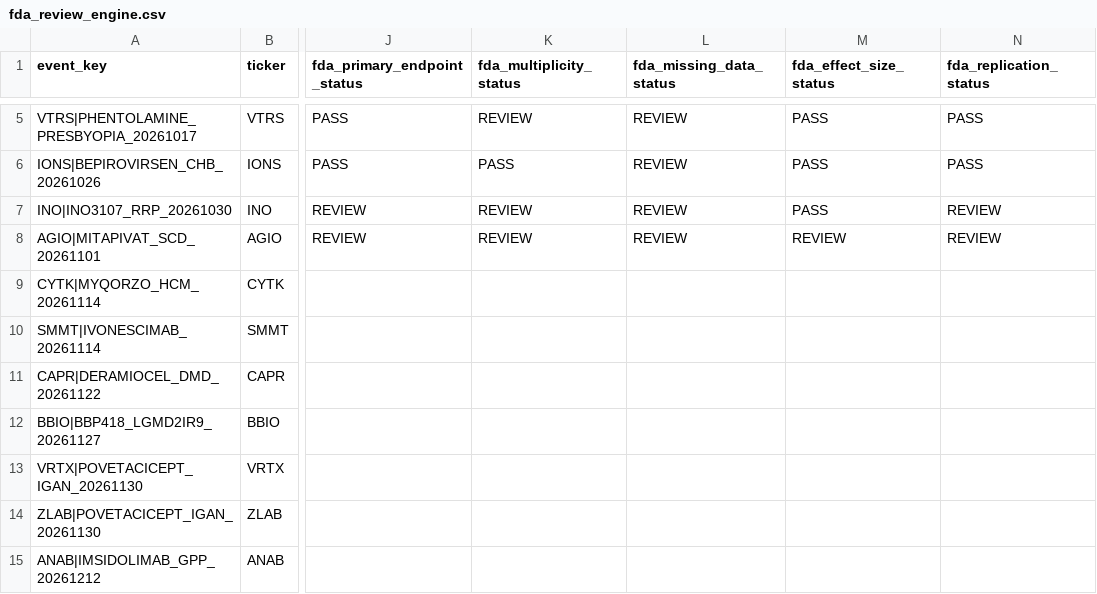
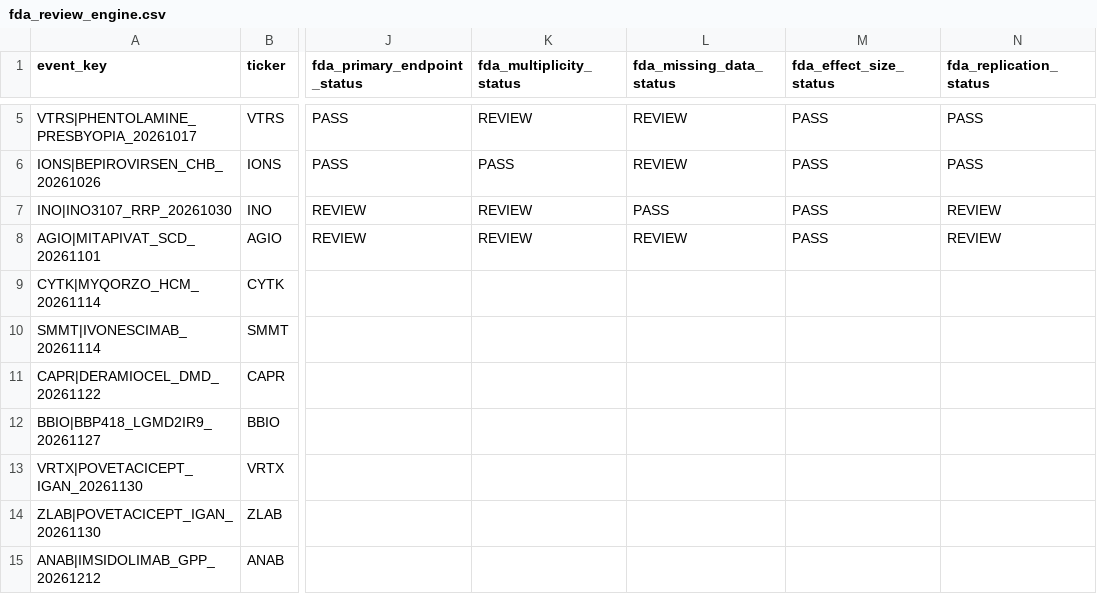
Before and after one commit to pdufa/pdufa-command-center, a CSV file: data/fda_review_engine.csv, drawn as a sheet; only a part is shown, gaps mark what is left out; the diff names each change by its address in the sheet, - before the commit and + after, or states it on an @@ line.

Commit message:
Advance near-term FDA V3.1 evidence subchecks

```diff
--- a/data/fda_review_engine.csv
+++ b/data/fda_review_engine.csv
-L7 (fda_missing_data_status): REVIEW
+L7 (fda_missing_data_status): PASS
-M8 (fda_effect_size_status): REVIEW
+M8 (fda_effect_size_status): PASS
```
